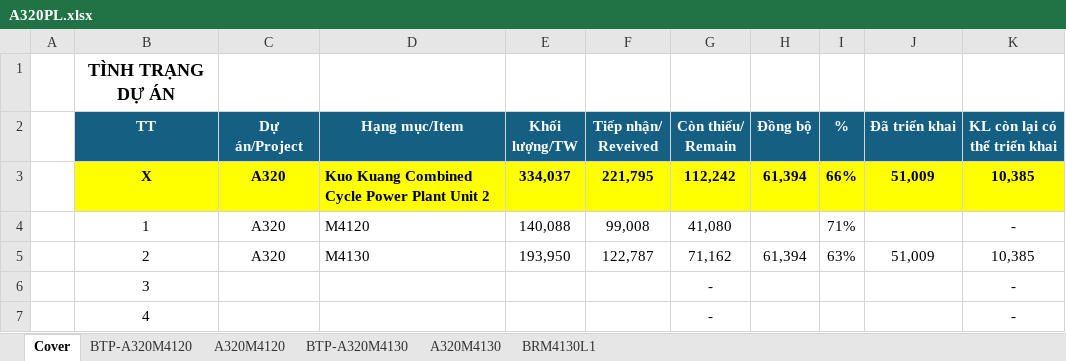
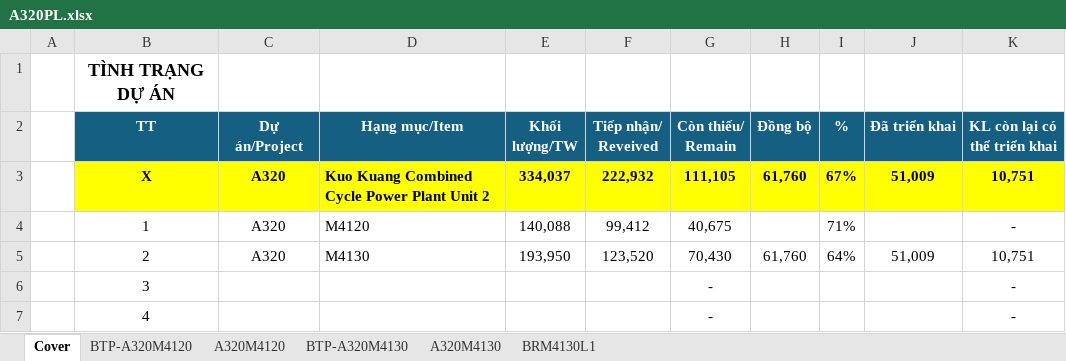
Before and after one commit to nguyenduchieu1208/leo-server, an Excel workbook: Data/A320PL.xlsx, sheet Cover, drawn as a sheet; only a part is shown; values as stored, in another font and other column widths than the file's, no borders; conditional formats not drawn; the diff names each change by its address in the sheet, - before the commit and + after, or states it on an @@ line.

```diff
--- a/Data/A320PL.xlsx (sheet Cover)
+++ b/Data/A320PL.xlsx (sheet Cover)
-F3 (Tiếp nhận/ Reveived): 221,795
+F3 (Tiếp nhận/ Reveived): 222,932
-G3 (Còn thiếu/ Remain): 112,242
+G3 (Còn thiếu/ Remain): 111,105
-H3 (Đồng bộ): 61,394
+H3 (Đồng bộ): 61,760
-I3 (%): 66%
+I3 (%): 67%
-K3 (KL còn lại có thể triển khai): 10,385
+K3 (KL còn lại có thể triển khai): 10,751
-F4 (Tiếp nhận/ Reveived): 99,008
+F4 (Tiếp nhận/ Reveived): 99,412
-G4 (Còn thiếu/ Remain): 41,080
+G4 (Còn thiếu/ Remain): 40,675
-F5 (Tiếp nhận/ Reveived): 122,787
+F5 (Tiếp nhận/ Reveived): 123,520
-G5 (Còn thiếu/ Remain): 71,162
+G5 (Còn thiếu/ Remain): 70,430
-H5 (Đồng bộ): 61,394
+H5 (Đồng bộ): 61,760
-I5 (%): 63%
+I5 (%): 64%
-K5 (KL còn lại có thể triển khai): 10,385
+K5 (KL còn lại có thể triển khai): 10,751
```
Also changed, not shown: sheet BTP-A320M4130, sheet BTP-A320M4120, sheet A320M4130, formulas that keep their value, hidden cells, 20 other files.
